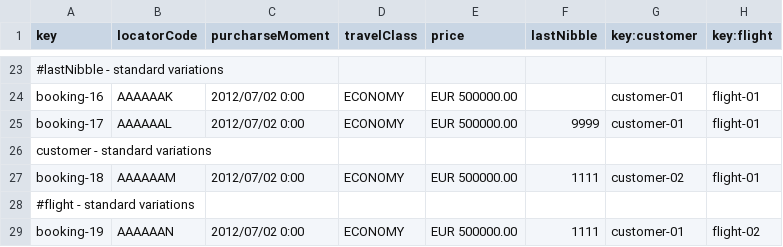
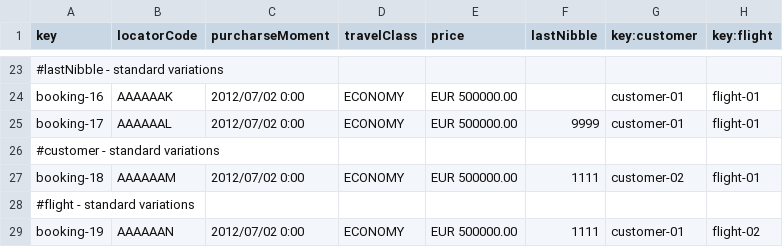
Before and after one commit to DP2-C1-037/Acme-ANS-D04, a CSV file: src/main/resources/WEB-INF/data/sample/booking.csv, drawn as a sheet; only a part is shown, gaps mark what is left out.

Commit message:
syntax error at boooking.csv

```diff
--- a/src/main/resources/WEB-INF/data/sample/booking.csv
+++ b/src/main/resources/WEB-INF/data/sample/booking.csv
@@ -25,3 +25,3 @@ booking-16,AAAAAAK,2012/07/02 0:00,ECONOMY,EUR 500000.00,,customer-01,flight-01
 booking-17,AAAAAAL,2012/07/02 0:00,ECONOMY,EUR 500000.00,9999,customer-01,flight-01
-customer - standard variations
+#customer - standard variations
 booking-18,AAAAAAM,2012/07/02 0:00,ECONOMY,EUR 500000.00,1111,customer-02,flight-01
```
